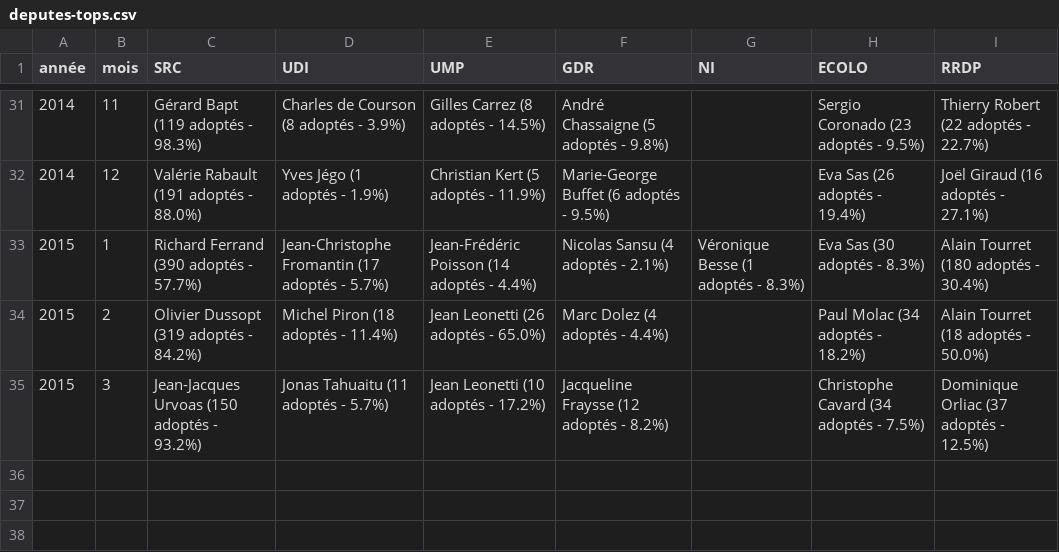
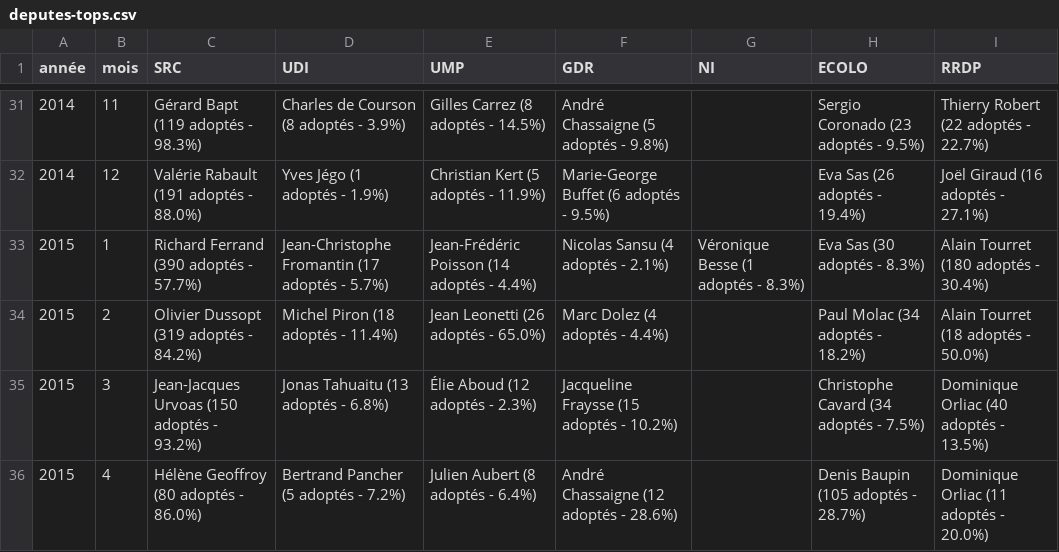
Before and after one commit to regardscitoyens/top-amendements-adoptes, a CSV file: data/deputes-tops.csv, drawn as a sheet; only a part is shown, gaps mark what is left out.

```diff
--- a/data/deputes-tops.csv
+++ b/data/deputes-tops.csv
@@ -34,2 +34,3 @@ année,mois,SRC,UDI,UMP,GDR,NI,ECOLO,RRDP
 2015,2,Olivier Dussopt (319 adoptés - 84.2%),Michel Piron (18 adoptés - 11.4%),Jean Leonetti (26 adoptés - 65.0%),Marc Dolez (4 adoptés - 4.4%),,Paul Molac (34 adoptés - 18.2%),Alain Tourret (18 adoptés - 50.0%)
-2015,3,Jean-Jacques Urvoas (150 adoptés - 93.2%),Jonas Tahuaitu (11 adoptés - 5.7%),Jean Leonetti (10 adoptés - 17.2%),Jacqueline Fraysse (12 adoptés - 8.2%),,Christophe Cavard (34 adoptés - 7.5%),Dominique Orliac (37 adoptés - 12.5%)
+2015,3,Jean-Jacques Urvoas (150 adoptés - 93.2%),Jonas Tahuaitu (13 adoptés - 6.8%),Élie Aboud (12 adoptés - 2.3%),Jacqueline Fraysse (15 adoptés - 10.2%),,Christophe Cavard (34 adoptés - 7.5%),Dominique Orliac (40 adoptés - 13.5%)
+2015,4,Hélène Geoffroy (80 adoptés - 86.0%),Bertrand Pancher (5 adoptés - 7.2%),Julien Aubert (8 adoptés - 6.4%),André Chassaigne (12 adoptés - 28.6%),,Denis Baupin (105 adoptés - 28.7%),Dominique Orliac (11 adoptés - 20.0%)
```
Also changed, not shown: data/senateurs-tops.csv, 4 other files.
